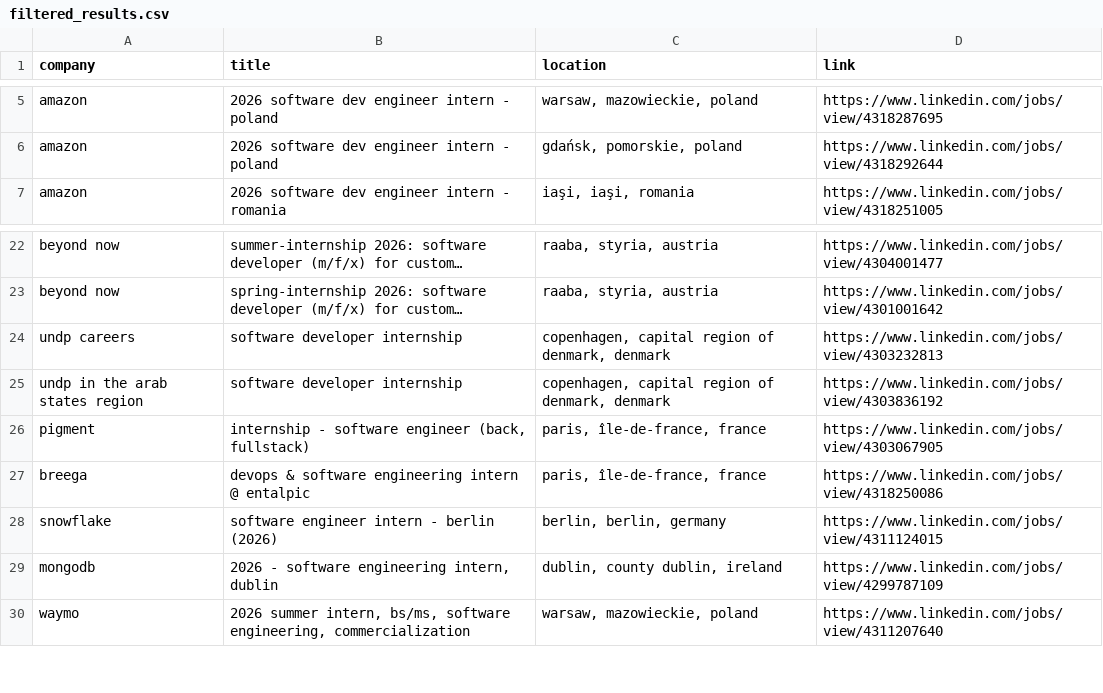
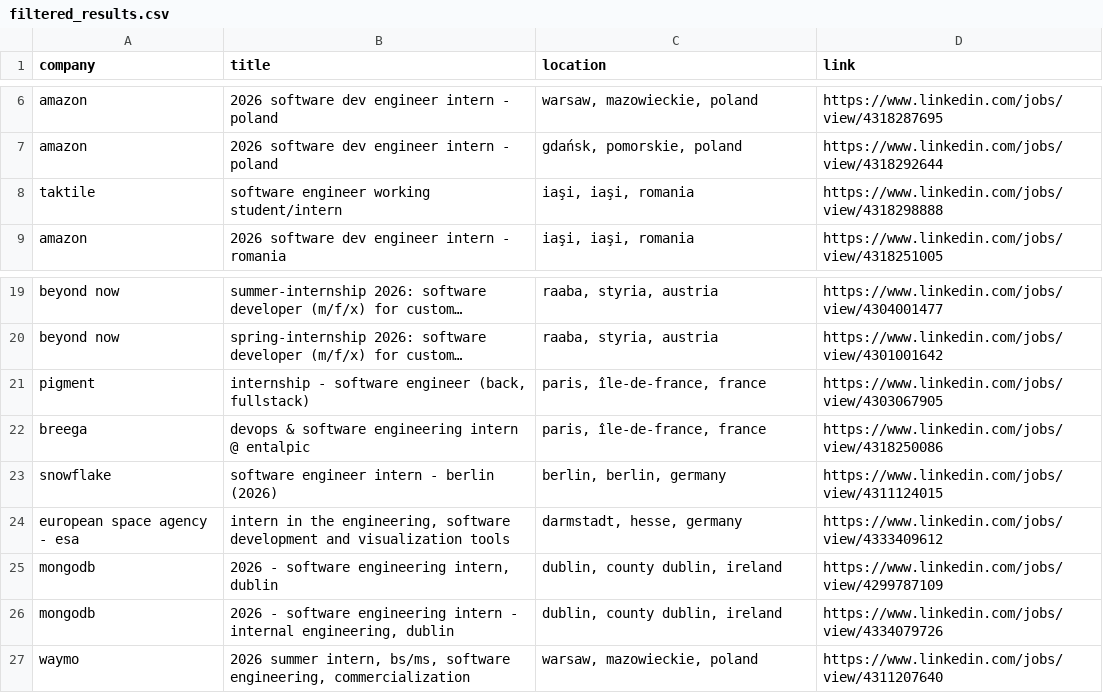
Before and after one commit to LorenzoLaCorte/internship-scraper, a CSV file: output/output-internships/filtered_results.csv, drawn as a sheet; only a part is shown, gaps mark what is left out; long unchanged cells end in …; removed rows and columns are numbered as before the commit, all else as after; the diff covers the shown part only; the diff names each change by its address in the sheet, - before the commit and + after, or states it on an @@ line.

```diff
--- a/output/output-internships/filtered_results.csv
+++ b/output/output-internships/filtered_results.csv
@@ row 16 moved to row 8: taktile @@
-row 24: undp careers | software developer internship | copenhagen, capital region of denmark, denmark | https://www.linkedin.com/jobs/view/4303232813
-row 25: undp in the arab states region | software developer internship | copenhagen, capital region of denmark, denmark | https://www.linkedin.com/jobs/view/4303836192
+row 24: european space agency - esa | intern in the engineering, software development and visualization tools | darmstadt, hesse, germany | https://www.linkedin.com/jobs/view/4333409612
+row 26: mongodb | 2026 - software engineering intern - internal engineering, dublin | dublin, county dublin, ireland | https://www.linkedin.com/jobs/view/4334079726
```
Also changed, not shown: 12 added rows, 13 removed rows and 3 edited cells elsewhere in this file, 2 other files.
